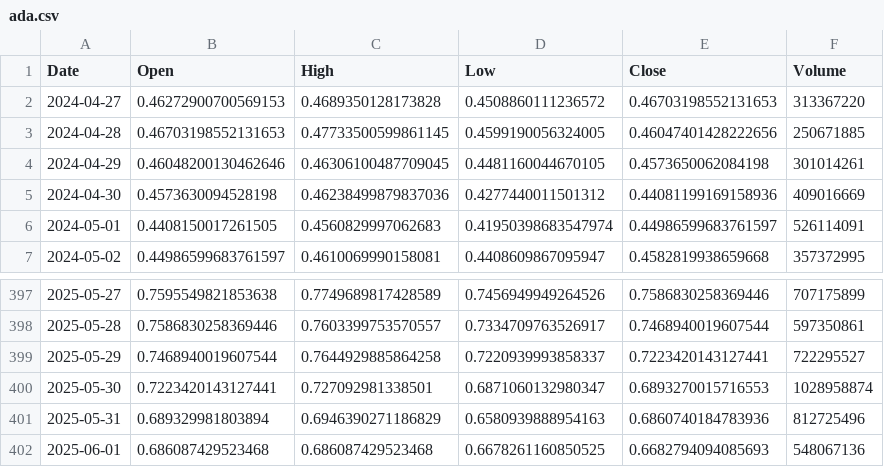
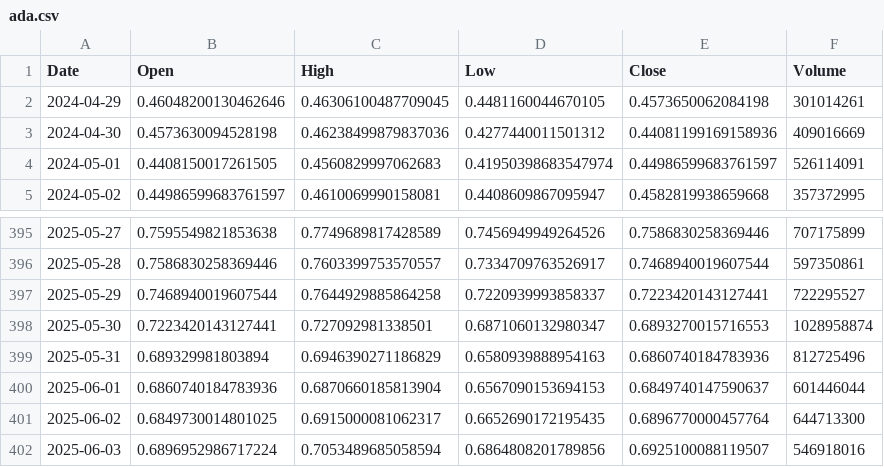
Before and after one commit to SintaNastalia/crypto-prediction, a CSV file: 1_data_realtime/historical/ada.csv, drawn as a sheet; only a part is shown, gaps mark what is left out.

```diff
--- a/1_data_realtime/historical/ada.csv
+++ b/1_data_realtime/historical/ada.csv
@@ -1,4 +1,2 @@
 Date,Open,High,Low,Close,Volume
-2024-04-27,0.46272900700569153,0.4689350128173828,0.4508860111236572,0.46703198552131653,313367220
-2024-04-28,0.46703198552131653,0.47733500599861145,0.4599190056324005,0.46047401428222656,250671885
 2024-04-29,0.46048200130462646,0.46306100487709045,0.4481160044670105,0.4573650062084198,301014261
@@ -401,2 +399,4 @@ Date,Open,High,Low,Close,Volume
 2025-05-31,0.689329981803894,0.6946390271186829,0.6580939888954163,0.6860740184783936,812725496
-2025-06-01,0.686087429523468,0.686087429523468,0.6678261160850525,0.6682794094085693,548067136
+2025-06-01,0.6860740184783936,0.6870660185813904,0.6567090153694153,0.6849740147590637,601446044
+2025-06-02,0.6849730014801025,0.6915000081062317,0.6652690172195435,0.6896770000457764,644713300
+2025-06-03,0.6896952986717224,0.7053489685058594,0.6864808201789856,0.6925100088119507,546918016
```
Also changed, not shown: 1_data_realtime/fgi/fgi.csv, 1_data_realtime/historical/eth.csv, 6 other files.
